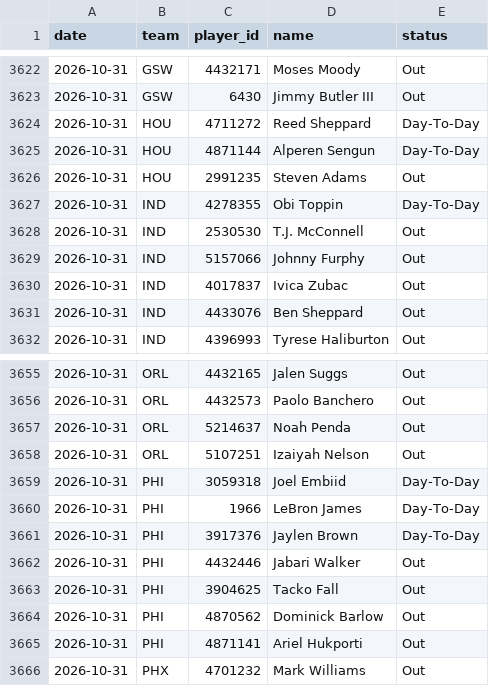
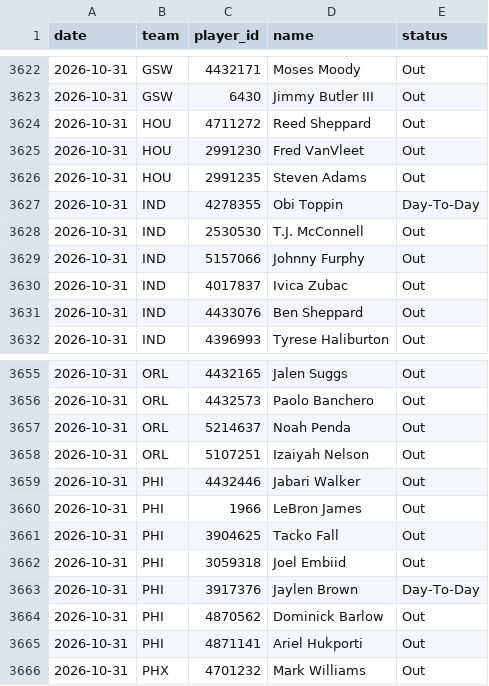
Before and after one commit to DEMON-X13/nba-hub, a CSV file: data/injuries_log.csv, drawn as a sheet; only a part is shown, gaps mark what is left out.

```diff
--- a/data/injuries_log.csv
+++ b/data/injuries_log.csv
@@ -3623,4 +3623,4 @@ date,team,player_id,name,status
 2026-10-31,GSW,6430,Jimmy Butler III,Out
-2026-10-31,HOU,4711272,Reed Sheppard,Day-To-Day
-2026-10-31,HOU,4871144,Alperen Sengun,Day-To-Day
+2026-10-31,HOU,4711272,Reed Sheppard,Out
+2026-10-31,HOU,2991230,Fred VanVleet,Out
 2026-10-31,HOU,2991235,Steven Adams,Out
@@ -3658,7 +3658,7 @@ date,team,player_id,name,status
 2026-10-31,ORL,5107251,Izaiyah Nelson,Out
-2026-10-31,PHI,3059318,Joel Embiid,Day-To-Day
-2026-10-31,PHI,1966,LeBron James,Day-To-Day
+2026-10-31,PHI,4432446,Jabari Walker,Out
+2026-10-31,PHI,1966,LeBron James,Out
+2026-10-31,PHI,3904625,Tacko Fall,Out
+2026-10-31,PHI,3059318,Joel Embiid,Out
 2026-10-31,PHI,3917376,Jaylen Brown,Day-To-Day
-2026-10-31,PHI,4432446,Jabari Walker,Out
-2026-10-31,PHI,3904625,Tacko Fall,Out
 2026-10-31,PHI,4870562,Dominick Barlow,Out
```
Also changed, not shown: data/predictions.csv, 15 other files.
